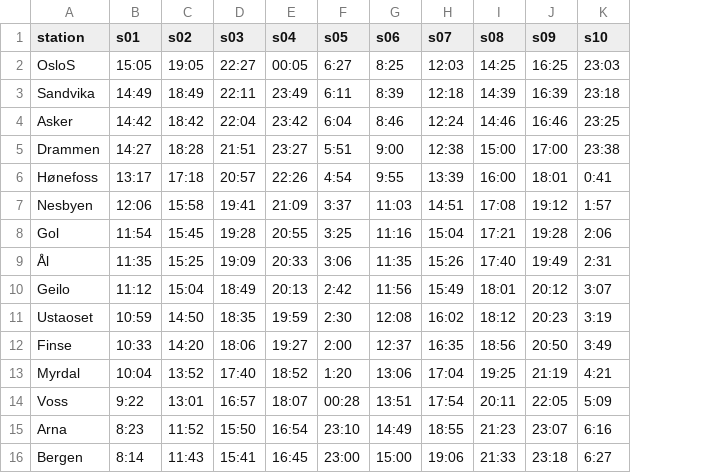
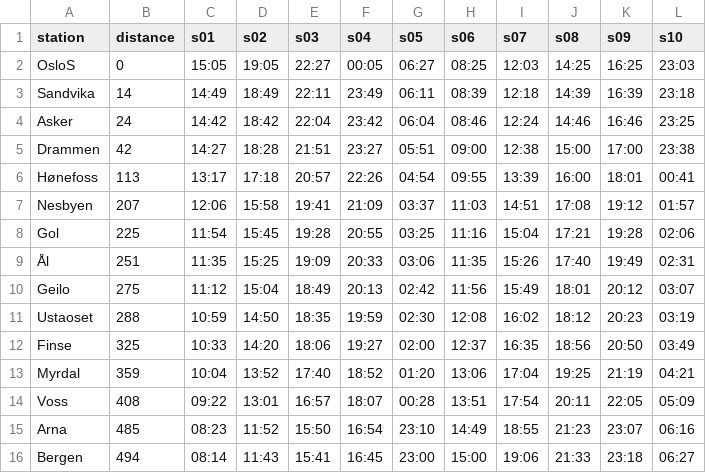
Before and after one commit to TerjeUrnes/marey-train-schedule-d3js, a CSV file: data/data.csv, drawn as a sheet; addresses are those after the commit; the diff names each change by its address in the sheet, - before the commit and + after, or states it on an @@ line.

Commit message:
Updating data file

```diff
--- a/data/data.csv
+++ b/data/data.csv
+column B (distance), rows 2-16: 0 | 14 | 24 | 42 | 113 | 207 | 225 | 251 | 275 | 288 | 325 | 359 | 408 | 485 | 494
-G2 (s05): 6:27
+G2 (s05): 06:27
-H2 (s06): 8:25
+H2 (s06): 08:25
-G3 (s05): 6:11
+G3 (s05): 06:11
-H3 (s06): 8:39
+H3 (s06): 08:39
-G4 (s05): 6:04
+G4 (s05): 06:04
-H4 (s06): 8:46
+H4 (s06): 08:46
-G5 (s05): 5:51
+G5 (s05): 05:51
-H5 (s06): 9:00
+H5 (s06): 09:00
-G6 (s05): 4:54
+G6 (s05): 04:54
-H6 (s06): 9:55
+H6 (s06): 09:55
-L6 (s10): 0:41
+L6 (s10): 00:41
-G7 (s05): 3:37
+G7 (s05): 03:37
-L7 (s10): 1:57
+L7 (s10): 01:57
-G8 (s05): 3:25
+G8 (s05): 03:25
-L8 (s10): 2:06
+L8 (s10): 02:06
-G9 (s05): 3:06
+G9 (s05): 03:06
-L9 (s10): 2:31
+L9 (s10): 02:31
-G10 (s05): 2:42
+G10 (s05): 02:42
-L10 (s10): 3:07
+L10 (s10): 03:07
-G11 (s05): 2:30
+G11 (s05): 02:30
-L11 (s10): 3:19
+L11 (s10): 03:19
-G12 (s05): 2:00
+G12 (s05): 02:00
-L12 (s10): 3:49
+L12 (s10): 03:49
-G13 (s05): 1:20
+G13 (s05): 01:20
-L13 (s10): 4:21
+L13 (s10): 04:21
-C14 (s01): 9:22
+C14 (s01): 09:22
-L14 (s10): 5:09
+L14 (s10): 05:09
-C15 (s01): 8:23
+C15 (s01): 08:23
-L15 (s10): 6:16
+L15 (s10): 06:16
-C16 (s01): 8:14
+C16 (s01): 08:14
-L16 (s10): 6:27
+L16 (s10): 06:27
```
